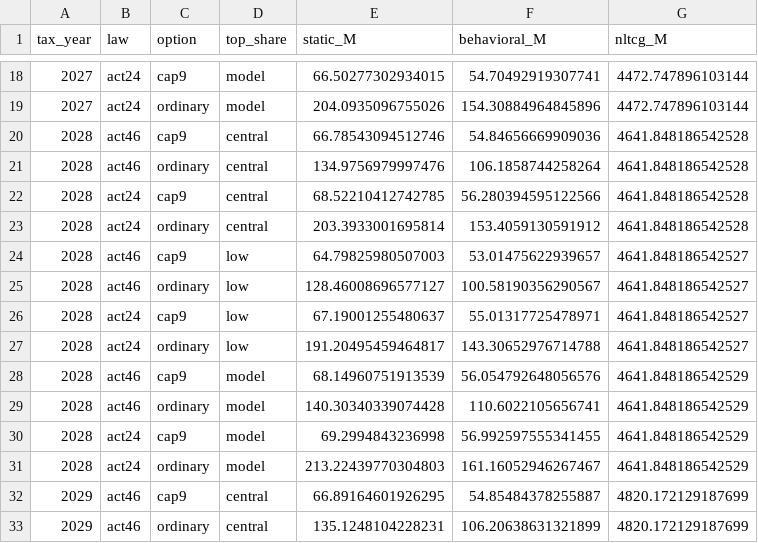
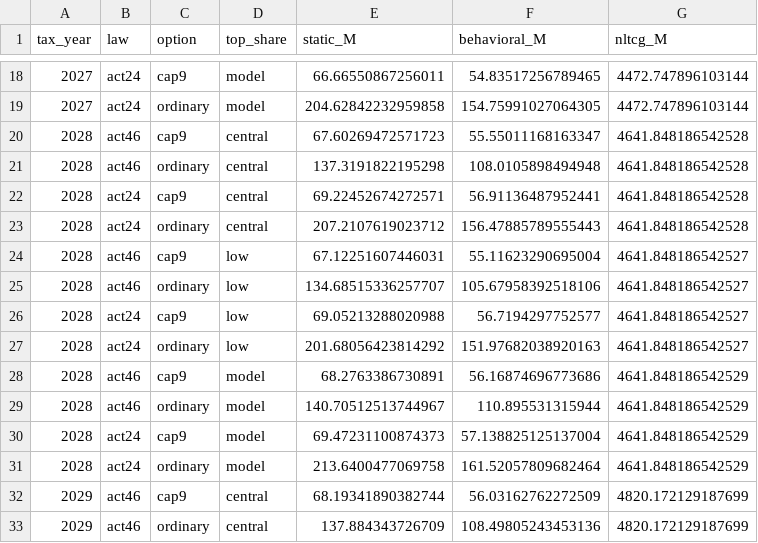
Before and after one commit to Hawaii-Appleseed/Census-Forecaster, a CSV file: site/data/capital-gains/revenue_by_year.csv, drawn as a sheet; only a part is shown, gaps mark what is left out; the diff covers the shown part only.

```diff
--- a/site/data/capital-gains/revenue_by_year.csv
+++ b/site/data/capital-gains/revenue_by_year.csv
@@ -18,16 +18,16 @@ tax_year,law,option,top_share,static_M,behavioral_M,nltcg_M
-2027,act24,cap9,model,66.50277302934015,54.70492919307741,4472.747896103144
-2027,act24,ordinary,model,204.0935096755026,154.30884964845896,4472.747896103144
-2028,act46,cap9,central,66.78543094512746,54.84656669909036,4641.848186542528
-2028,act46,ordinary,central,134.9756979997476,106.1858744258264,4641.848186542528
-2028,act24,cap9,central,68.52210412742785,56.280394595122566,4641.848186542528
-2028,act24,ordinary,central,203.3933001695814,153.4059130591912,4641.848186542528
-2028,act46,cap9,low,64.79825980507003,53.01475622939657,4641.848186542527
-2028,act46,ordinary,low,128.46008696577127,100.58190356290567,4641.848186542527
-2028,act24,cap9,low,67.19001255480637,55.01317725478971,4641.848186542527
-2028,act24,ordinary,low,191.20495459464817,143.30652976714788,4641.848186542527
-2028,act46,cap9,model,68.14960751913539,56.054792648056576,4641.848186542529
-2028,act46,ordinary,model,140.30340339074428,110.6022105656741,4641.848186542529
-2028,act24,cap9,model,69.2994843236998,56.992597555341455,4641.848186542529
-2028,act24,ordinary,model,213.22439770304803,161.16052946267467,4641.848186542529
-2029,act46,cap9,central,66.89164601926295,54.85484378255887,4820.172129187699
-2029,act46,ordinary,central,135.1248104228231,106.20638631321899,4820.172129187699
+2027,act24,cap9,model,66.66550867256011,54.83517256789465,4472.747896103144
+2027,act24,ordinary,model,204.62842232959858,154.75991027064305,4472.747896103144
+2028,act46,cap9,central,67.60269472571723,55.55011168163347,4641.848186542528
+2028,act46,ordinary,central,137.3191822195298,108.0105898494948,4641.848186542528
+2028,act24,cap9,central,69.22452674272571,56.91136487952441,4641.848186542528
+2028,act24,ordinary,central,207.2107619023712,156.47885789555443,4641.848186542528
+2028,act46,cap9,low,67.12251607446031,55.11623290695004,4641.848186542527
+2028,act46,ordinary,low,134.68515336257707,105.67958392518106,4641.848186542527
+2028,act24,cap9,low,69.05213288020988,56.7194297752577,4641.848186542527
+2028,act24,ordinary,low,201.68056423814292,151.97682038920163,4641.848186542527
+2028,act46,cap9,model,68.2763386730891,56.16874696773686,4641.848186542529
+2028,act46,ordinary,model,140.70512513744967,110.895531315944,4641.848186542529
+2028,act24,cap9,model,69.47231100874373,57.138825125137004,4641.848186542529
+2028,act24,ordinary,model,213.6400477069758,161.52057809682464,4641.848186542529
+2029,act46,cap9,central,68.19341890382744,56.03162762272509,4820.172129187699
+2029,act46,ordinary,central,137.884343726709,108.49805243453136,4820.172129187699
```
Also changed, not shown: 100 edited cells elsewhere in this file, site/data/act-24/distribution_income_class.csv, site/data/act-24/distribution_quintile.csv, 22 other files.
